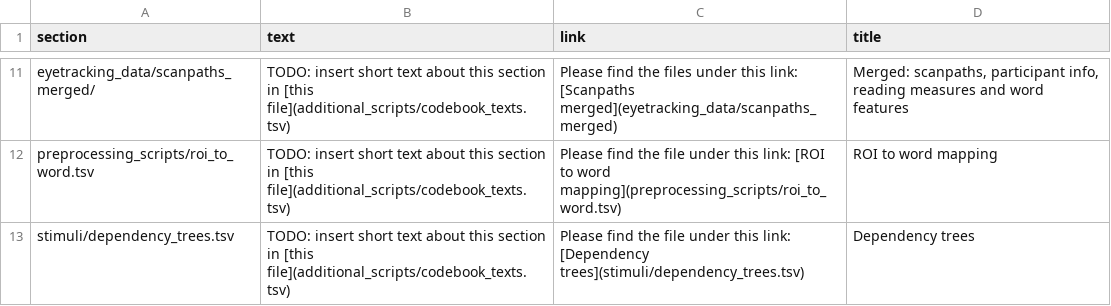
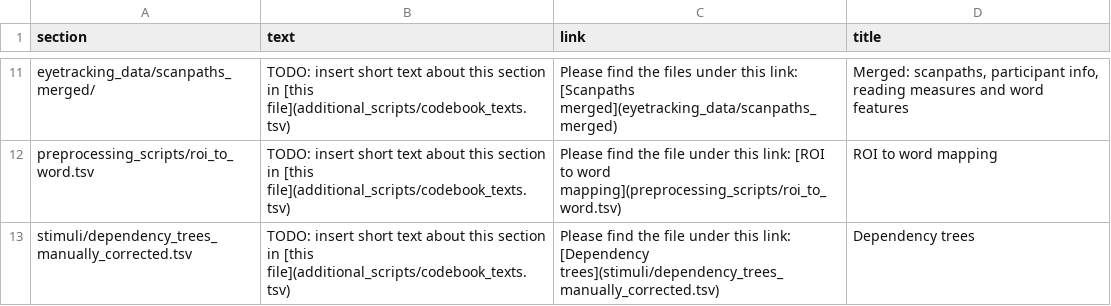
Before and after one commit to DiLi-Lab/PoTeC, a TSV file: additional_scripts/codebook_texts.tsv, drawn as a sheet; only a part is shown, gaps mark what is left out.

```diff
--- a/additional_scripts/codebook_texts.tsv
+++ b/additional_scripts/codebook_texts.tsv
@@ -12,2 +12,2 @@ eyetracking_data/scanpaths_merged/	TODO: insert short text about this section in
 preprocessing_scripts/roi_to_word.tsv	TODO: insert short text about this section in [this file](additional_scripts/codebook_texts.tsv)	Please find the file under this link: [ROI to word mapping](preprocessing_scripts/roi_to_word.tsv)	ROI to word mapping
-stimuli/dependency_trees.tsv	TODO: insert short text about this section in [this file](additional_scripts/codebook_texts.tsv)	Please find the file under this link: [Dependency trees](stimuli/dependency_trees.tsv)	Dependency trees
+stimuli/dependency_trees_manually_corrected.tsv	TODO: insert short text about this section in [this file](additional_scripts/codebook_texts.tsv)	Please find the file under this link: [Dependency trees](stimuli/dependency_trees_manually_corrected.tsv)	Dependency trees
```
Also changed, not shown: stimuli/stimuli/stimuli.tsv, 15 other files.
